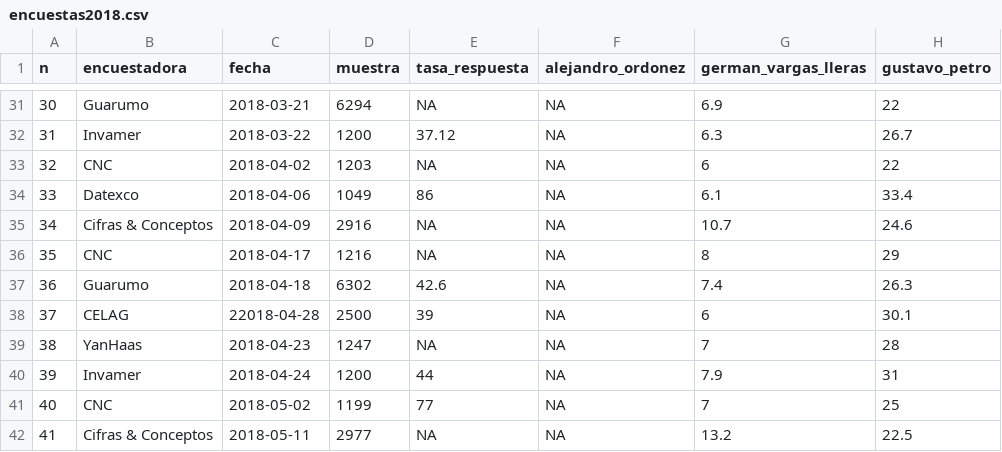
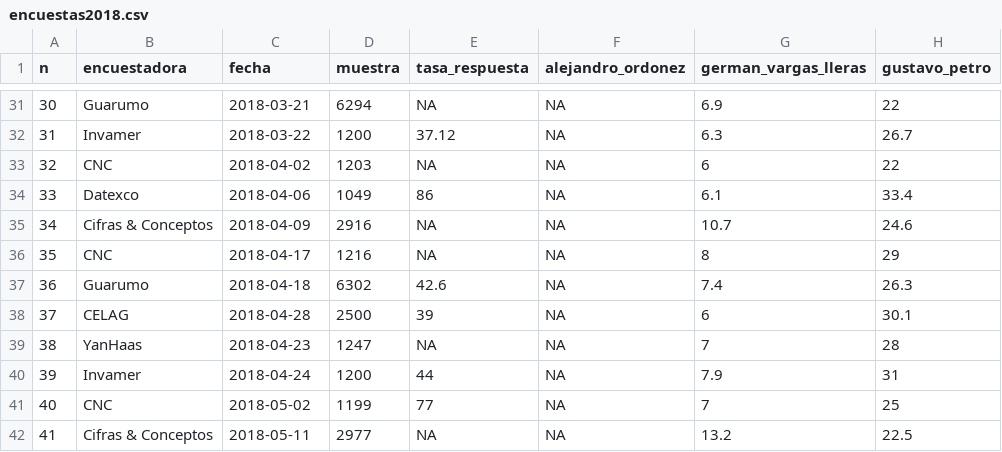
Before and after one commit to nelsonamayad/Elecciones-presidenciales-2018, a CSV file: Elecciones 2018/encuestas2018.csv, drawn as a sheet; only a part is shown, gaps mark what is left out; the diff names each change by its address in the sheet, - before the commit and + after, or states it on an @@ line.

Commit message:
Update encuestas2018.csv

```diff
--- a/Elecciones 2018/encuestas2018.csv
+++ b/Elecciones 2018/encuestas2018.csv
-C38 (fecha): 22018-04-28
+C38 (fecha): 2018-04-28
```
